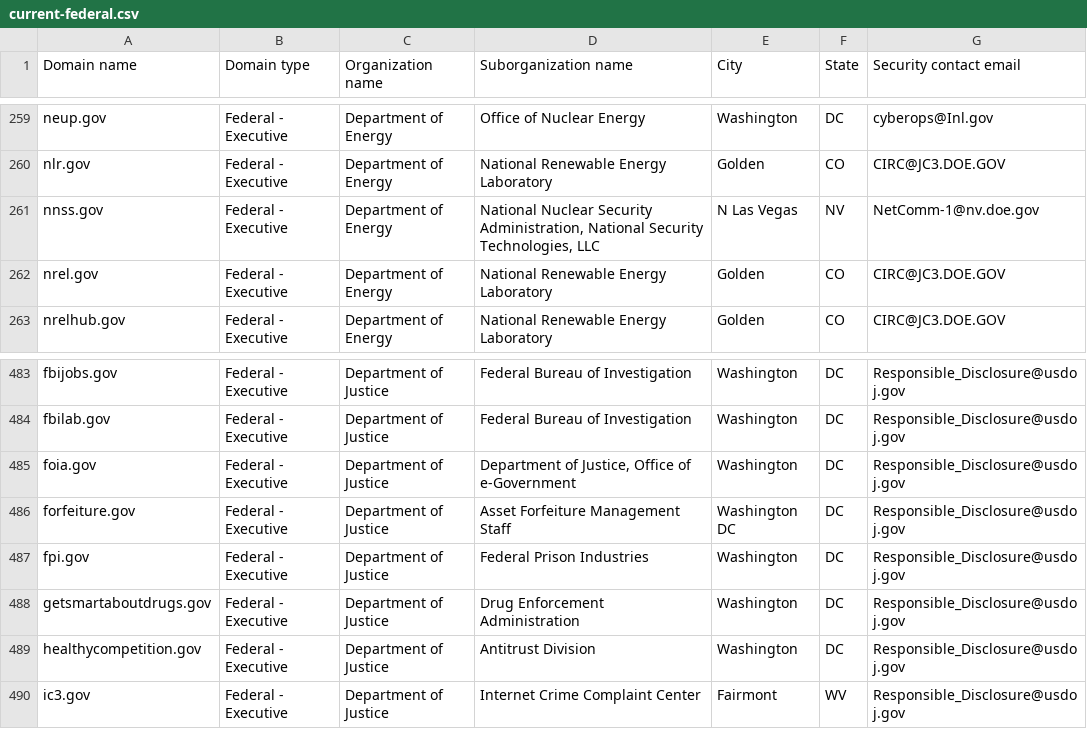
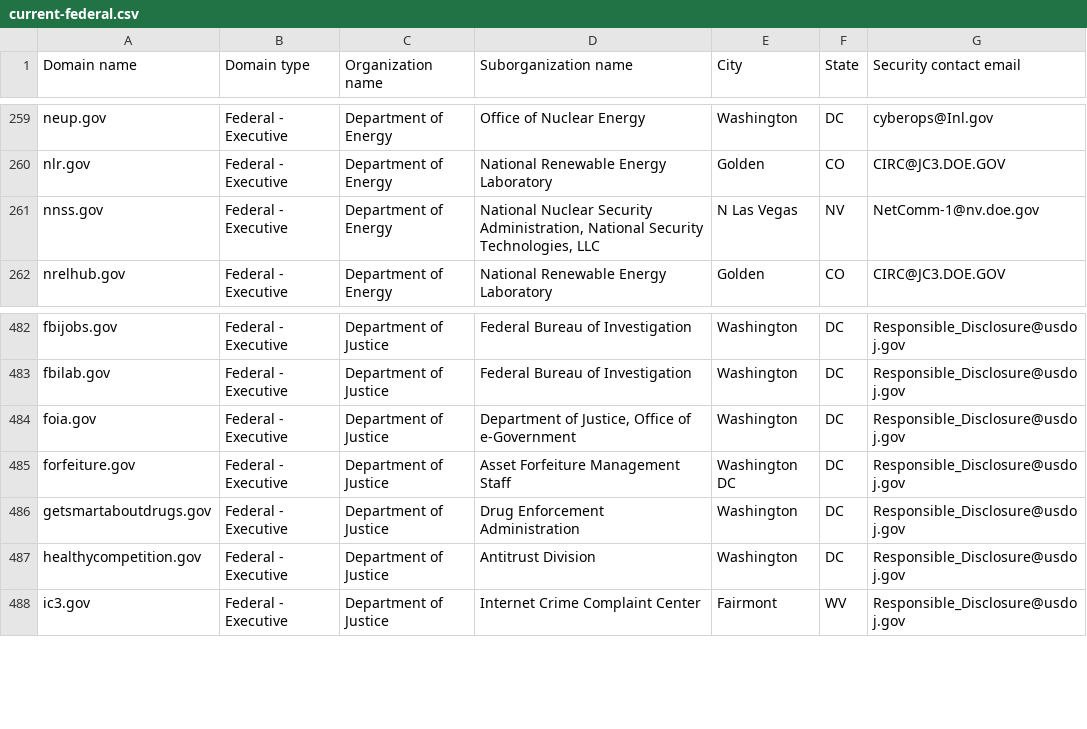
Before and after one commit to zandercymatics/dotgov-data, a CSV file: current-federal.csv, drawn as a sheet; only a part is shown, gaps mark what is left out; the diff names each change by its address in the sheet, - before the commit and + after, or states it on an @@ line.

Commit message:
Flat: latest data (2026-08-05T08:47:35.159Z) {   "date": "2026-08-05T08:47:35.159Z",   "files": [     {       "name": "current-federal.csv",       "deltaBytes": -239,       "source": "https://manage.get.gov/api/v1/get-report/current-federal"     },     {       "name": "current-full.csv",       "deltaBytes": 807,       "source": "https://manage.get.gov/api/v1/get-report/current-full"     }   ] }

```diff
--- a/current-federal.csv
+++ b/current-federal.csv
-row 262: nrel.gov | Federal - Executive | Department of Energy | National Renewable Energy Laboratory | Golden | CO | CIRC@JC3.DOE.GOV
-row 487: fpi.gov | Federal - Executive | Department of Justice | Federal Prison Industries | Washington | DC | Responsible_Disclosure@usdoj.gov
```
Also changed, not shown: 1 other file.
